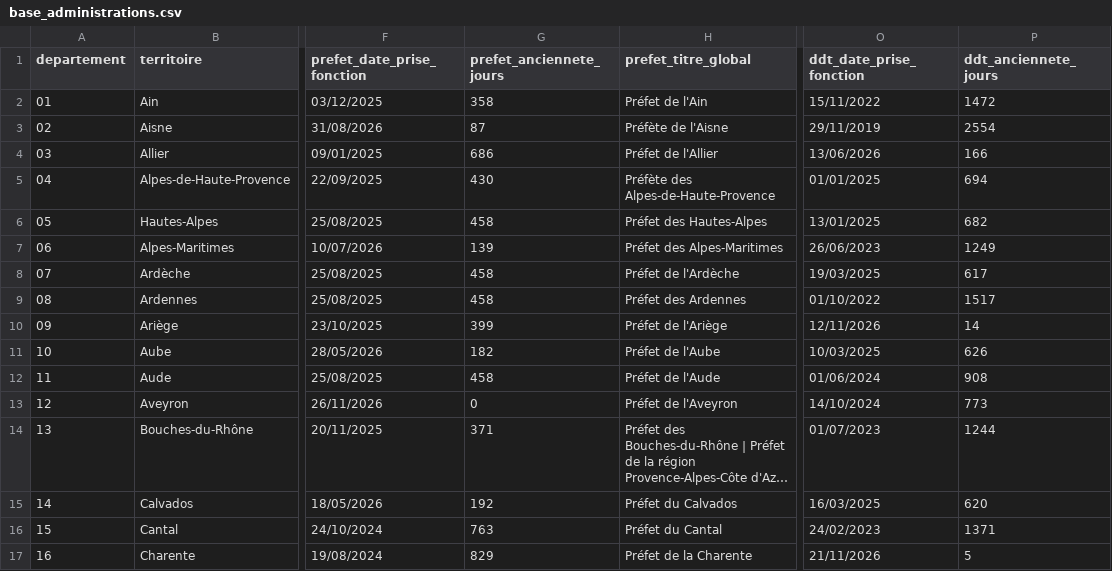
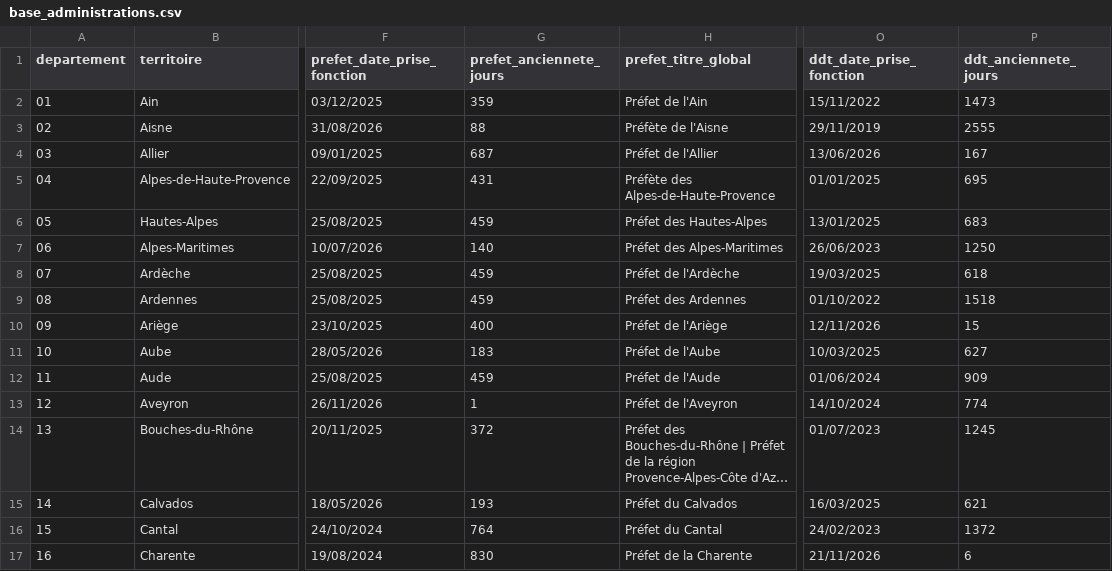
Before and after one commit to mathieu-bottero/prefets-france, a CSV file: commun/data/base_administrations.csv, drawn as a sheet; only a part is shown, gaps mark what is left out; long unchanged cells end in …; the diff covers the shown part only; the diff names each change by its address in the sheet, - before the commit and + after, or states it on an @@ line.

```diff
--- a/commun/data/base_administrations.csv
+++ b/commun/data/base_administrations.csv
-G2 (prefet_anciennete_jours): 358
+G2 (prefet_anciennete_jours): 359
-P2 (ddt_anciennete_jours): 1472
+P2 (ddt_anciennete_jours): 1473
-G3 (prefet_anciennete_jours): 87
+G3 (prefet_anciennete_jours): 88
-P3 (ddt_anciennete_jours): 2554
+P3 (ddt_anciennete_jours): 2555
-G4 (prefet_anciennete_jours): 686
+G4 (prefet_anciennete_jours): 687
-P4 (ddt_anciennete_jours): 166
+P4 (ddt_anciennete_jours): 167
-G5 (prefet_anciennete_jours): 430
+G5 (prefet_anciennete_jours): 431
-P5 (ddt_anciennete_jours): 694
+P5 (ddt_anciennete_jours): 695
-G6 (prefet_anciennete_jours): 458
+G6 (prefet_anciennete_jours): 459
-P6 (ddt_anciennete_jours): 682
+P6 (ddt_anciennete_jours): 683
-G7 (prefet_anciennete_jours): 139
+G7 (prefet_anciennete_jours): 140
-P7 (ddt_anciennete_jours): 1249
+P7 (ddt_anciennete_jours): 1250
-G8:G9 (prefet_anciennete_jours): 458
+G8:G9 (prefet_anciennete_jours): 459
-P8 (ddt_anciennete_jours): 617
+P8 (ddt_anciennete_jours): 618
-P9 (ddt_anciennete_jours): 1517
+P9 (ddt_anciennete_jours): 1518
-G10 (prefet_anciennete_jours): 399
+G10 (prefet_anciennete_jours): 400
-P10 (ddt_anciennete_jours): 14
+P10 (ddt_anciennete_jours): 15
-G11 (prefet_anciennete_jours): 182
+G11 (prefet_anciennete_jours): 183
-P11 (ddt_anciennete_jours): 626
+P11 (ddt_anciennete_jours): 627
-G12 (prefet_anciennete_jours): 458
+G12 (prefet_anciennete_jours): 459
-P12 (ddt_anciennete_jours): 908
+P12 (ddt_anciennete_jours): 909
-G13 (prefet_anciennete_jours): 0
+G13 (prefet_anciennete_jours): 1
-P13 (ddt_anciennete_jours): 773
+P13 (ddt_anciennete_jours): 774
-G14 (prefet_anciennete_jours): 371
+G14 (prefet_anciennete_jours): 372
-P14 (ddt_anciennete_jours): 1244
+P14 (ddt_anciennete_jours): 1245
-G15 (prefet_anciennete_jours): 192
+G15 (prefet_anciennete_jours): 193
-P15 (ddt_anciennete_jours): 620
+P15 (ddt_anciennete_jours): 621
-G16 (prefet_anciennete_jours): 763
+G16 (prefet_anciennete_jours): 764
-P16 (ddt_anciennete_jours): 1371
+P16 (ddt_anciennete_jours): 1372
-G17 (prefet_anciennete_jours): 829
+G17 (prefet_anciennete_jours): 830
-P17 (ddt_anciennete_jours): 5
+P17 (ddt_anciennete_jours): 6
```
Also changed, not shown: 161 edited cells elsewhere in this file.
